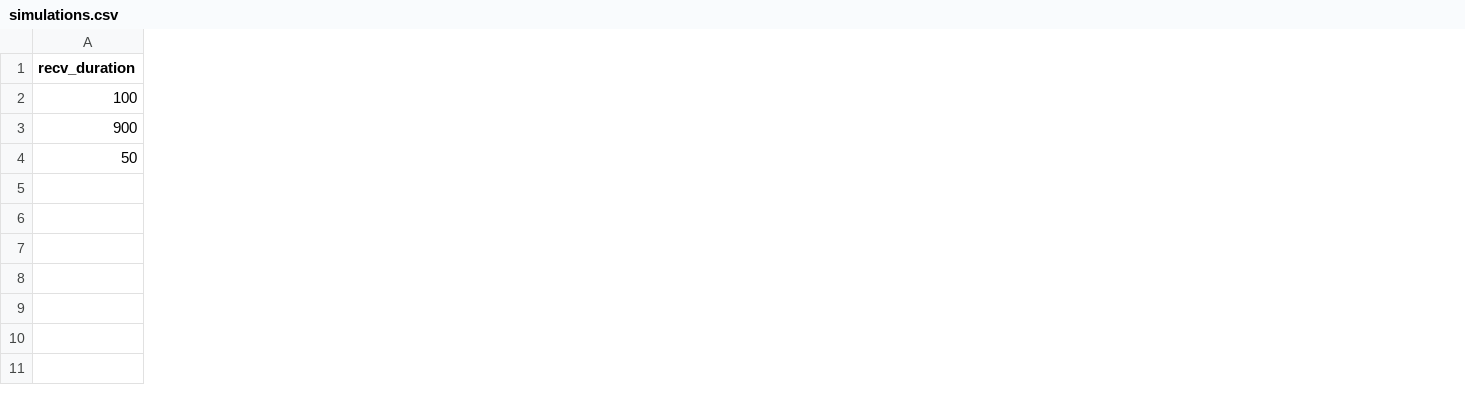
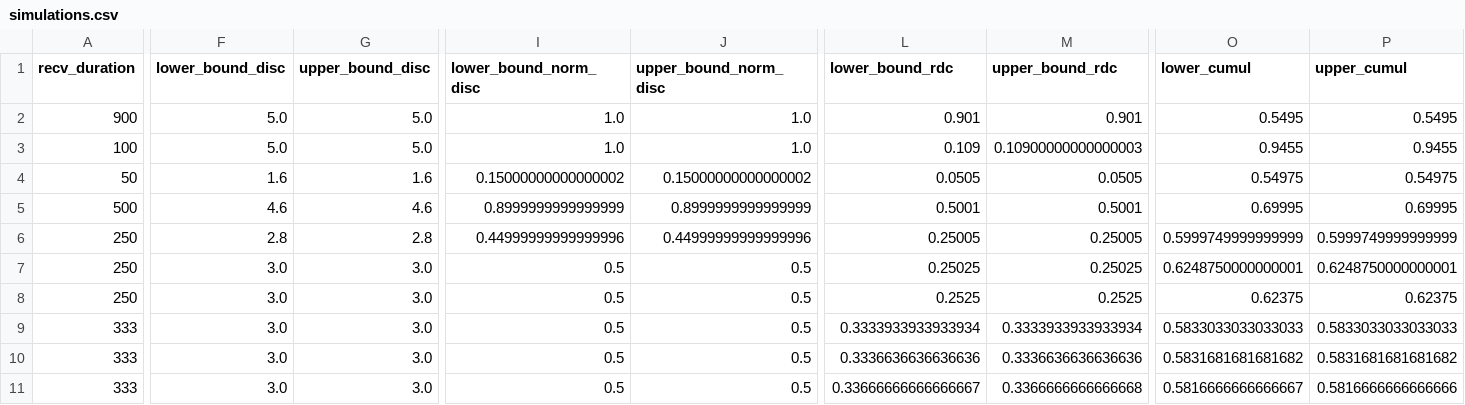
Before and after one commit to Hook25/ProgettoSPE, a CSV file: simulations.csv, drawn as a sheet; only a part is shown, gaps mark what is left out; removed rows and columns are numbered as before the commit, all else as after; rows hold the shown columns only; the diff covers the shown part only; the diff names each change by its address in the sheet, - before the commit and + after, or states it on an @@ line.

Commit message:
added some simulations and confidence interval in simulation.py

```diff
--- a/simulations.csv
+++ b/simulations.csv
+column F (lower_bound_disc), row 2: 5.0; row 4: 1.6
+column G (upper_bound_disc), row 2: 5.0; row 4: 1.6
+column I (lower_bound_norm_disc), row 2: 1.0; row 4: 0.15000000000000002
+column J (upper_bound_norm_disc), row 2: 1.0; row 4: 0.15000000000000002
+column L (lower_bound_rdc), row 2: 0.901; row 4: 0.0505
+column M (upper_bound_rdc), row 2: 0.901; row 4: 0.0505
+column O (lower_cumul), row 2: 0.5495; row 4: 0.54975
+column P (upper_cumul), row 2: 0.5495; row 4: 0.54975
-row 2: 100
+row 3: 100 | 5.0 | 5.0 | 1.0 | 1.0 | 0.109 | 0.10900000000000003 | 0.9455 | 0.9455
+row 5: 500 | 4.6 | 4.6 | 0.8999999999999999 | 0.8999999999999999 | 0.5001 | 0.5001 | 0.69995 | 0.69995
+row 6: 250 | 2.8 | 2.8 | 0.44999999999999996 | 0.44999999999999996 | 0.25005 | 0.25005 | 0.5999749999999999 | 0.5999749999999999
+row 7: 250 | 3.0 | 3.0 | 0.5 | 0.5 | 0.25025 | 0.25025 | 0.6248750000000001 | 0.6248750000000001
+row 8: 250 | 3.0 | 3.0 | 0.5 | 0.5 | 0.2525 | 0.2525 | 0.62375 | 0.62375
+row 9: 333 | 3.0 | 3.0 | 0.5 | 0.5 | 0.3333933933933934 | 0.3333933933933934 | 0.5833033033033033 | 0.5833033033033033
+row 10: 333 | 3.0 | 3.0 | 0.5 | 0.5 | 0.3336636636636636 | 0.3336636636636636 | 0.5831681681681682 | 0.5831681681681682
+row 11: 333 | 3.0 | 3.0 | 0.5 | 0.5 | 0.33666666666666667 | 0.3366666666666668 | 0.5816666666666667 | 0.5816666666666666
```
Also changed, not shown: 1 added column, 1 removed column and 5 edited cells elsewhere in this file, data.csv, 5 other files.
